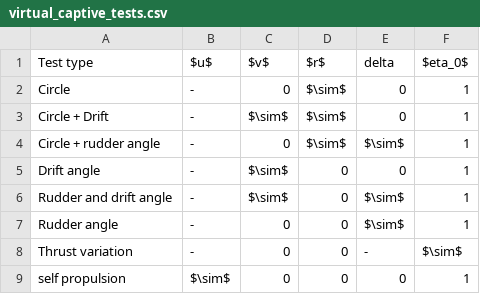
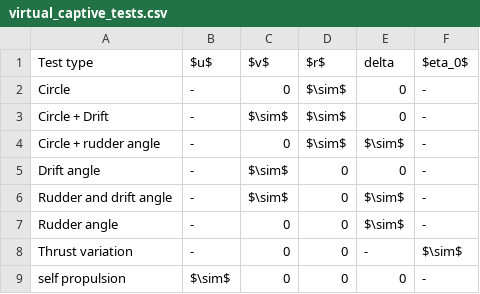
Before and after one commit to martinlarsalbert/System-identification-for-a-physically-correct-ship-manoeuvring-model-in-wind-conditions, a CSV file: tables/virtual_captive_tests.csv, drawn as a sheet.

Commit message:
1 > -

```diff
--- a/tables/virtual_captive_tests.csv
+++ b/tables/virtual_captive_tests.csv
@@ -1,9 +1,9 @@
 Test type,$u$,$v$,$r$,delta,$eta_0$
-Circle,-,0,$\sim$,0,1
-Circle + Drift,-,$\sim$,$\sim$,0,1
-Circle + rudder angle,-,0,$\sim$,$\sim$,1
-Drift angle,-,$\sim$,0,0,1
-Rudder and drift angle,-,$\sim$,0,$\sim$,1
-Rudder angle,-,0,0,$\sim$,1
+Circle,-,0,$\sim$,0,-
+Circle + Drift,-,$\sim$,$\sim$,0,-
+Circle + rudder angle,-,0,$\sim$,$\sim$,-
+Drift angle,-,$\sim$,0,0,-
+Rudder and drift angle,-,$\sim$,0,$\sim$,-
+Rudder angle,-,0,0,$\sim$,-
 Thrust variation,-,0,0,-,$\sim$
-self propulsion,$\sim$,0,0,0,1
+self propulsion,$\sim$,0,0,0,-
```
